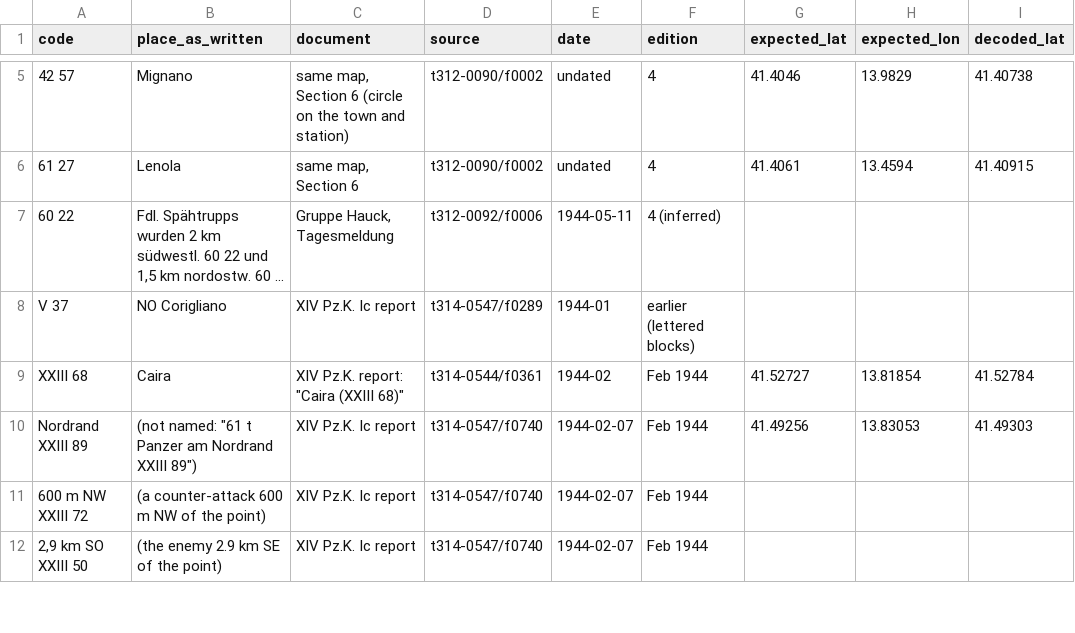
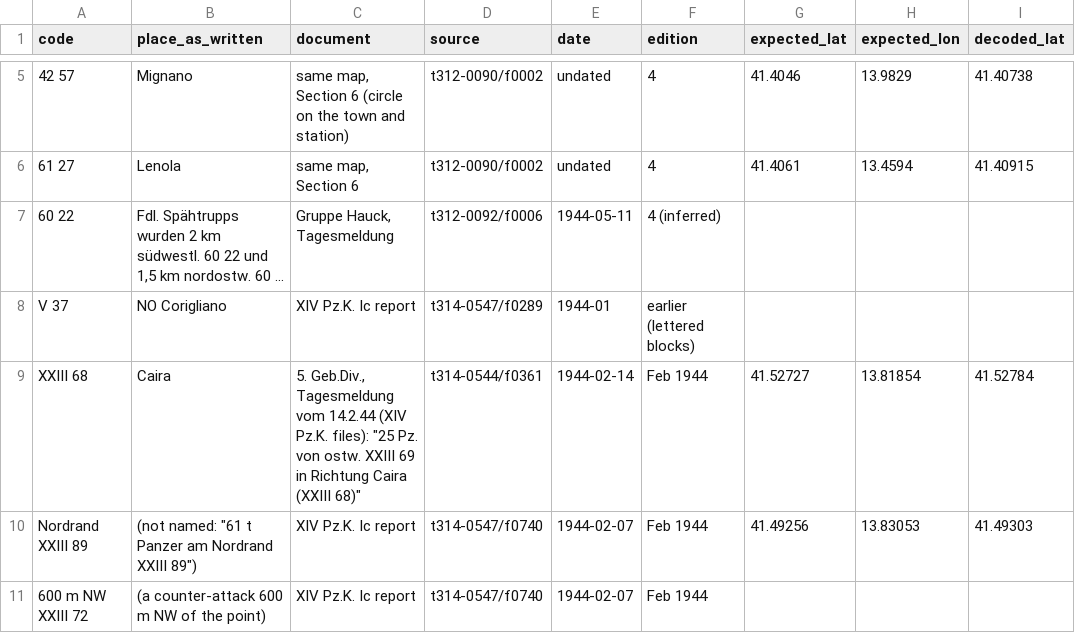
Before and after one commit to erichutchins/wwii-research-kit, a CSV file: reference/bezugspunkte/anchors.csv, drawn as a sheet; only a part is shown, gaps mark what is left out; the shorter side is filled out with more unchanged rows; the diff names each change by its address in the sheet, - before the commit and + after, or states it on an @@ line.

```diff
--- a/reference/bezugspunkte/anchors.csv
+++ b/reference/bezugspunkte/anchors.csv
-C9 (document): XIV Pz.K. report: "Caira (XXIII 68)"
+C9 (document): 5. Geb.Div., Tagesmeldung vom 14.2.44 (XIV Pz.K. files): "25 Pz. von ostw. XXIII 69 in Richtung Caira (XXIII 68)"
-E9 (date): 1944-02
+E9 (date): 1944-02-14
```
Also changed, not shown: 15 other files.
